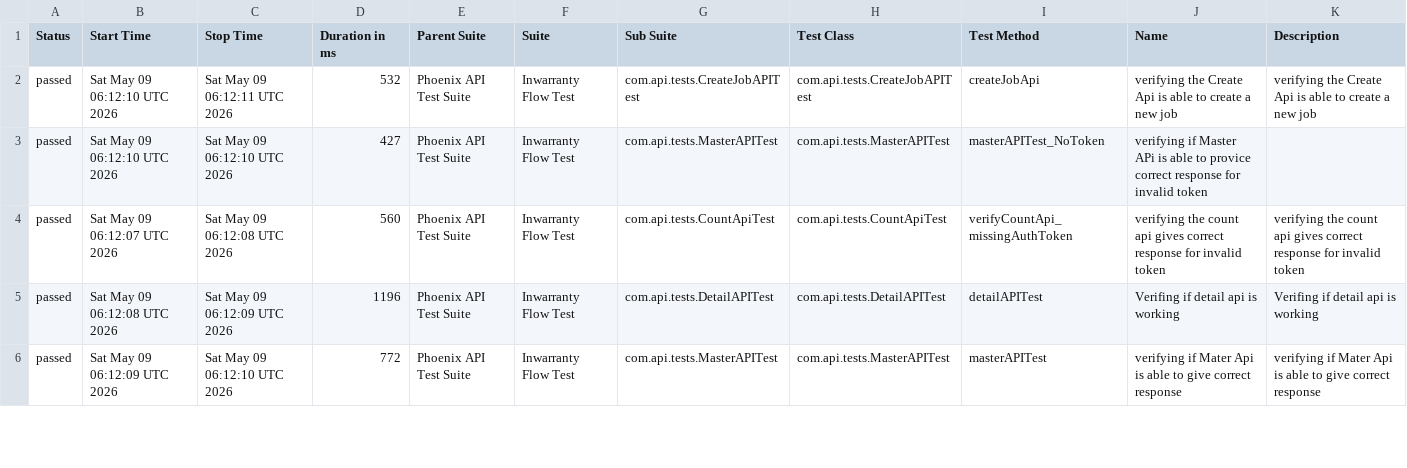
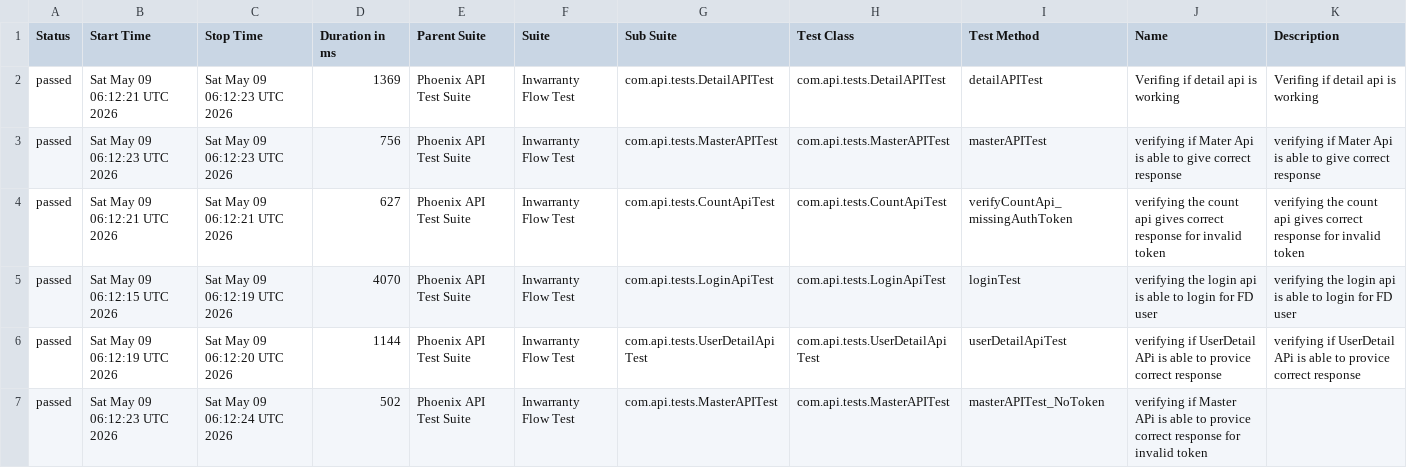
Before and after one commit to RanjaniManuel/PhoenixTestAutomationFramework, a CSV file: data/suites.csv, drawn as a sheet; only a part is shown; the diff covers the shown part only.

```diff
--- a/data/suites.csv
+++ b/data/suites.csv
@@ -1,6 +1,7 @@
 "Status","Start Time","Stop Time","Duration in ms","Parent Suite","Suite","Sub Suite","Test Class","Test Method","Name","Description"
-"passed","Sat May 09 06:12:10 UTC 2026","Sat May 09 06:12:11 UTC 2026","532","Phoenix API Test Suite","Inwarranty Flow Test","com.api.tests.CreateJobAPITest","com.api.tests.CreateJobAPITest","createJobApi","verifying the Create Api is able to create a new job","verifying the Create Api is able to create a new job"
-"passed","Sat May 09 06:12:10 UTC 2026","Sat May 09 06:12:10 UTC 2026","427","Phoenix API Test Suite","Inwarranty Flow Test","com.api.tests.MasterAPITest","com.api.tests.MasterAPITest","masterAPITest_NoToken","verifying if Master APi is able to provice correct response for invalid token",""
-"passed","Sat May 09 06:12:07 UTC 2026","Sat May 09 06:12:08 UTC 2026","560","Phoenix API Test Suite","Inwarranty Flow Test","com.api.tests.CountApiTest","com.api.tests.CountApiTest","verifyCountApi_missingAuthToken","verifying the count api gives correct response for invalid token","verifying the count api gives correct response for invalid token"
-"passed","Sat May 09 06:12:08 UTC 2026","Sat May 09 06:12:09 UTC 2026","1196","Phoenix API Test Suite","Inwarranty Flow Test","com.api.tests.DetailAPITest","com.api.tests.DetailAPITest","detailAPITest","Verifing if  detail api is working ","Verifing if  detail api is working "
-"passed","Sat May 09 06:12:09 UTC 2026","Sat May 09 06:12:10 UTC 2026","772","Phoenix API Test Suite","Inwarranty Flow Test","com.api.tests.MasterAPITest","com.api.tests.MasterAPITest","masterAPITest","verifying if Mater Api is able to give correct response","verifying if Mater Api is able to give correct response"
+"passed","Sat May 09 06:12:21 UTC 2026","Sat May 09 06:12:23 UTC 2026","1369","Phoenix API Test Suite","Inwarranty Flow Test","com.api.tests.DetailAPITest","com.api.tests.DetailAPITest","detailAPITest","Verifing if  detail api is working ","Verifing if  detail api is working "
+"passed","Sat May 09 06:12:23 UTC 2026","Sat May 09 06:12:23 UTC 2026","756","Phoenix API Test Suite","Inwarranty Flow Test","com.api.tests.MasterAPITest","com.api.tests.MasterAPITest","masterAPITest","verifying if Mater Api is able to give correct response","verifying if Mater Api is able to give correct response"
+"passed","Sat May 09 06:12:21 UTC 2026","Sat May 09 06:12:21 UTC 2026","627","Phoenix API Test Suite","Inwarranty Flow Test","com.api.tests.CountApiTest","com.api.tests.CountApiTest","verifyCountApi_missingAuthToken","verifying the count api gives correct response for invalid token","verifying the count api gives correct response for invalid token"
+"passed","Sat May 09 06:12:15 UTC 2026","Sat May 09 06:12:19 UTC 2026","4070","Phoenix API Test Suite","Inwarranty Flow Test","com.api.tests.LoginApiTest","com.api.tests.LoginApiTest","loginTest","verifying the login api is able to login for FD user","verifying the login api is able to login for FD user"
+"passed","Sat May 09 06:12:19 UTC 2026","Sat May 09 06:12:20 UTC 2026","1144","Phoenix API Test Suite","Inwarranty Flow Test","com.api.tests.UserDetailApiTest","com.api.tests.UserDetailApiTest","userDetailApiTest","verifying if UserDetail APi is able to provice correct response","verifying if UserDetail APi is able to provice correct response"
+"passed","Sat May 09 06:12:23 UTC 2026","Sat May 09 06:12:24 UTC 2026","502","Phoenix API Test Suite","Inwarranty Flow Test","com.api.tests.MasterAPITest","com.api.tests.MasterAPITest","masterAPITest_NoToken","verifying if Master APi is able to provice correct response for invalid token",""
```
Also changed, not shown: 1 removed row and 11 edited cells elsewhere in this file, data/behaviors.csv, 49 other files.
